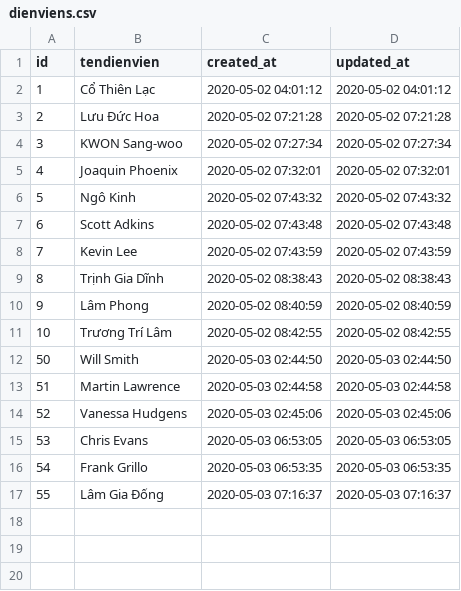
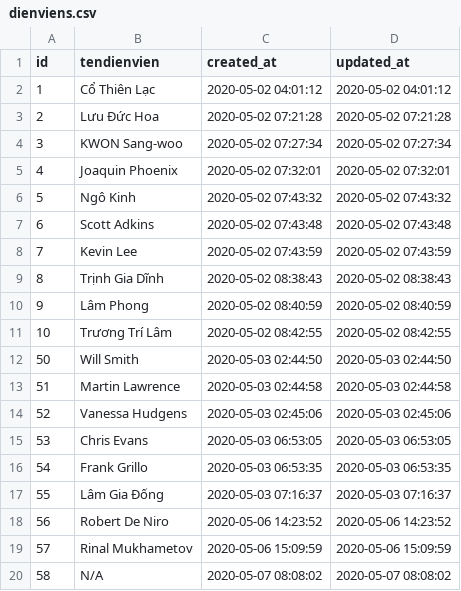
Before and after one commit to letuankiet146/hiphim, a CSV file: database/dienviens.csv, drawn as a sheet; the diff names each change by its address in the sheet, - before the commit and + after, or states it on an @@ line.

```diff
--- a/database/dienviens.csv
+++ b/database/dienviens.csv
+row 18: 56 | Robert De Niro | 2020-05-06 14:23:52 | 2020-05-06 14:23:52
+row 19: 57 | Rinal Mukhametov | 2020-05-06 15:09:59 | 2020-05-06 15:09:59
+row 20: 58 | N/A | 2020-05-07 08:08:02 | 2020-05-07 08:08:02
```
Also changed, not shown: database/quocgias.csv, 31 other files.
